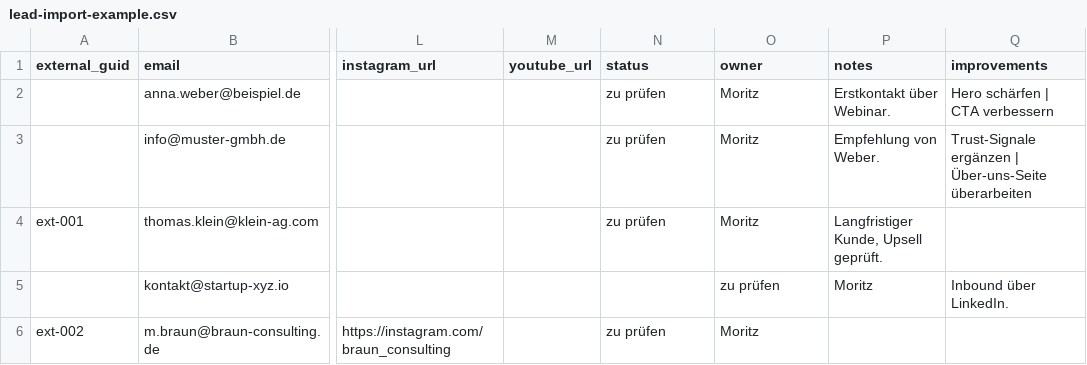
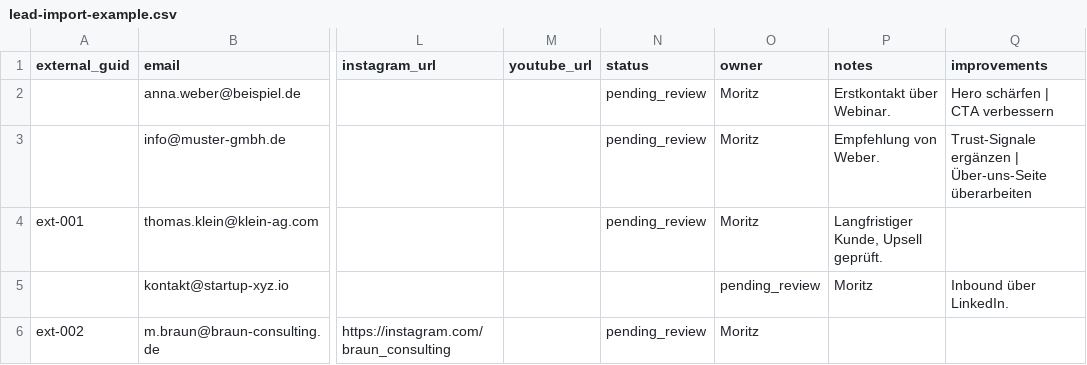
Before and after one commit to Frabely/invessiv_website, a CSV file: docs/guides/lead-import-example.csv, drawn as a sheet; only a part is shown, gaps mark what is left out; the diff names each change by its address in the sheet, - before the commit and + after, or states it on an @@ line.

```diff
--- a/docs/guides/lead-import-example.csv
+++ b/docs/guides/lead-import-example.csv
-N2:N4 (status): zu prüfen
+N2:N4 (status): pending_review
-O5 (owner): zu prüfen
+O5 (owner): pending_review
-N6 (status): zu prüfen
+N6 (status): pending_review
```
Also changed, not shown: apps/workspace/plans/workspace/leads/lead-import-example.csv, plans/workspace/leads/lead-import-example.csv, 49 other files.
